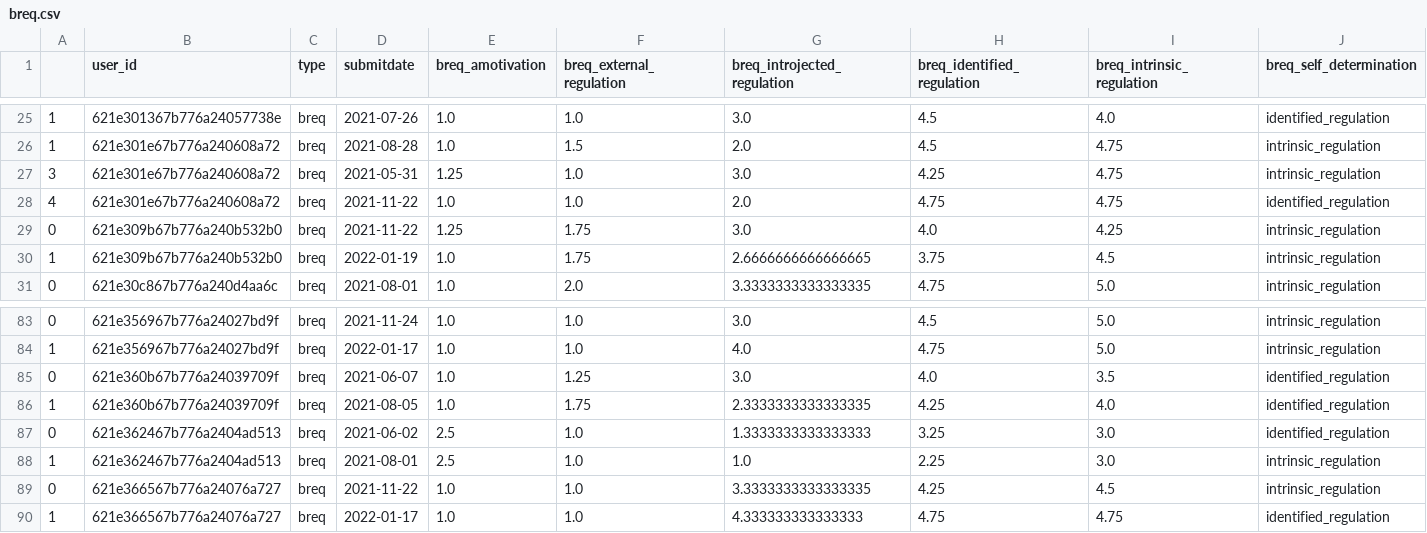
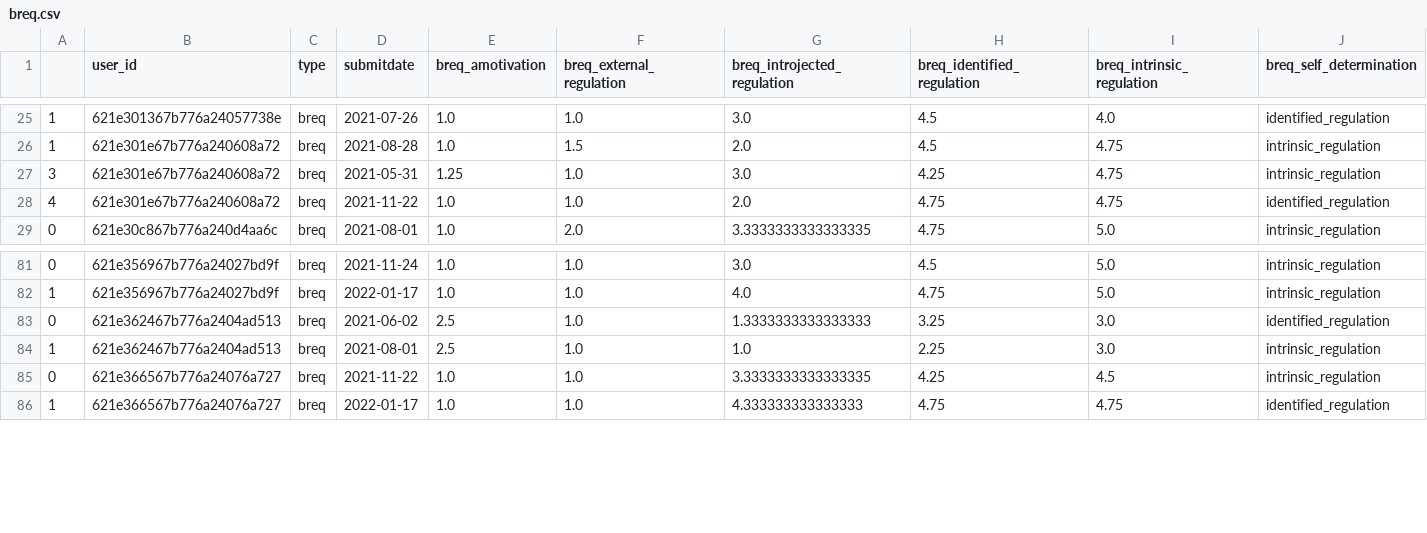
Before and after one commit to kcristinaa/RAIS-miniproject, a CSV file: data/surveys/breq.csv, drawn as a sheet; only a part is shown, gaps mark what is left out; the diff names each change by its address in the sheet, - before the commit and + after, or states it on an @@ line.

```diff
--- a/data/surveys/breq.csv
+++ b/data/surveys/breq.csv
-row 29: 0 | 621e309b67b776a240b532b0 | breq | 2021-11-22 | 1.25 | 1.75 | 3.0 | 4.0 | 4.25 | intrinsic_regulation
-row 30: 1 | 621e309b67b776a240b532b0 | breq | 2022-01-19 | 1.0 | 1.75 | 2.6666666666666665 | 3.75 | 4.5 | intrinsic_regulation
-row 85: 0 | 621e360b67b776a24039709f | breq | 2021-06-07 | 1.0 | 1.25 | 3.0 | 4.0 | 3.5 | identified_regulation
-row 86: 1 | 621e360b67b776a24039709f | breq | 2021-08-05 | 1.0 | 1.75 | 2.3333333333333335 | 4.25 | 4.0 | identified_regulation
```
Also changed, not shown: data/surveys/panas.csv, data/surveys/personality.csv, 17 other files.
